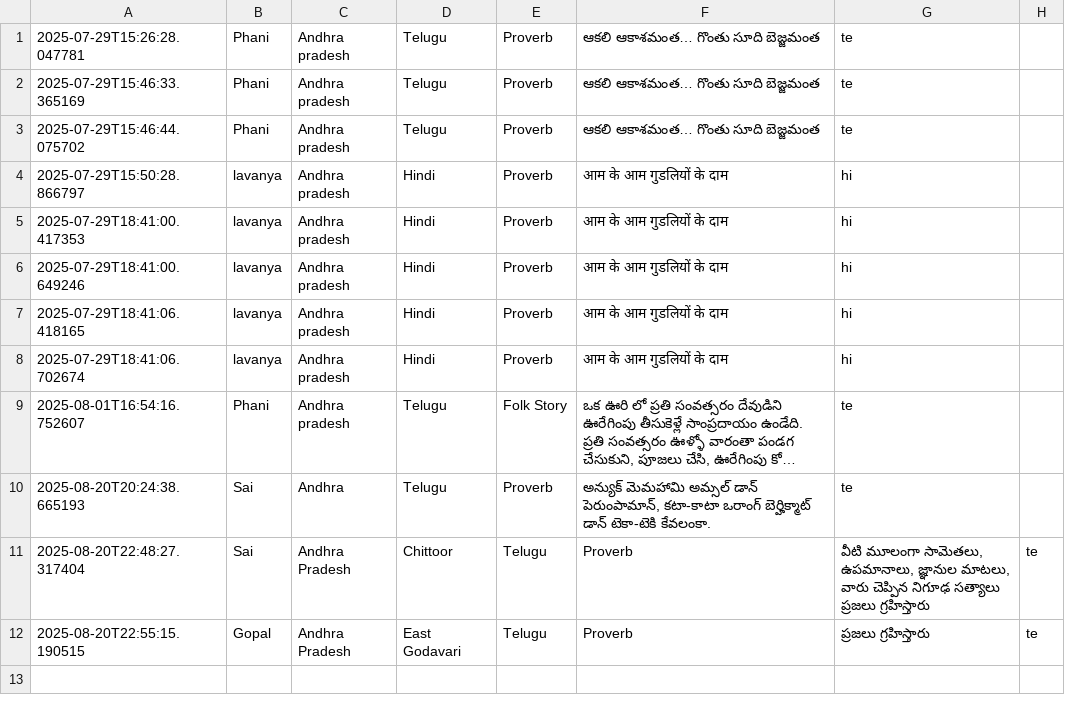
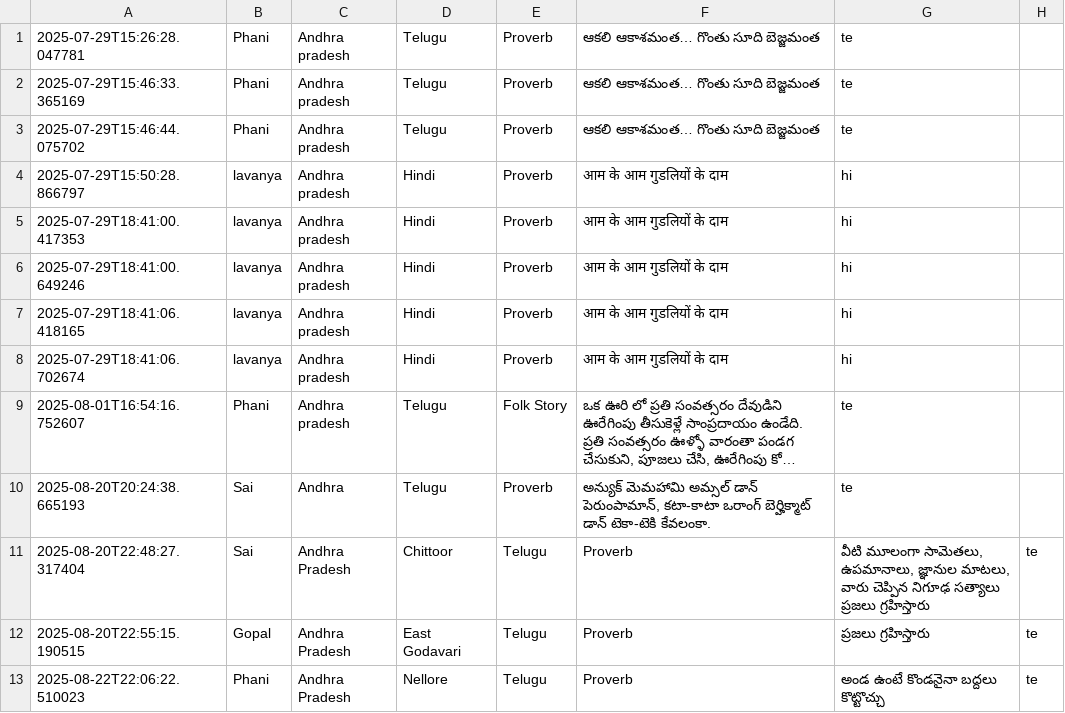
Before and after one commit to Phnaii833/Streamlit-AI-Application, a CSV file: submissions.csv, drawn as a sheet; long unchanged cells end in …; the diff names each change by its address in the sheet, - before the commit and + after, or states it on an @@ line.

```diff
--- a/submissions.csv
+++ b/submissions.csv
+row 13: 2025-08-22T22:06:22.510023 | Phani | Andhra Pradesh | Nellore | Telugu | Proverb | అండ ఉంటే కొండనైనా బద్దలు కొట్టొచ్చు | te
```
Also changed, not shown: 1 other file.
